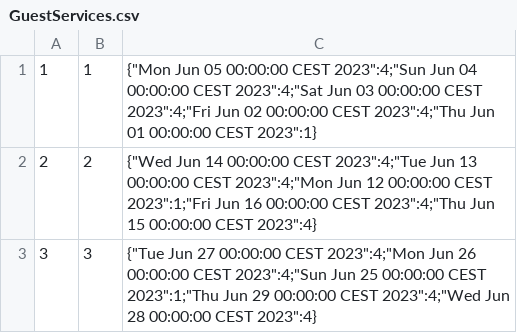
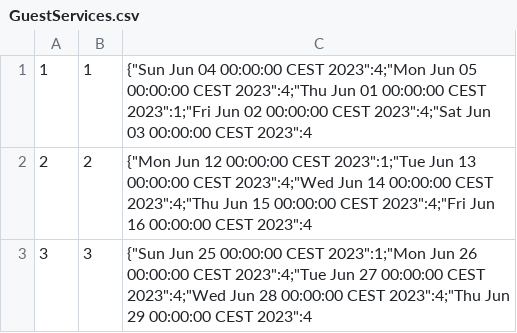
Before and after one commit to tarigor/igor-taren-repo, a CSV file: hotel-io/csv/export/GuestServices.csv, drawn as a sheet.

```diff
--- a/hotel-io/csv/export/GuestServices.csv
+++ b/hotel-io/csv/export/GuestServices.csv
@@ -1,3 +1,3 @@
-1,1,{"Mon Jun 05 00:00:00 CEST 2023":4;"Sun Jun 04 00:00:00 CEST 2023":4;"Sat Jun 03 00:00:00 CEST 2023":4;"Fri Jun 02 00:00:00 CEST 2023":4;"Thu Jun 01 00:00:00 CEST 2023":1}
-2,2,{"Wed Jun 14 00:00:00 CEST 2023":4;"Tue Jun 13 00:00:00 CEST 2023":4;"Mon Jun 12 00:00:00 CEST 2023":1;"Fri Jun 16 00:00:00 CEST 2023":4;"Thu Jun 15 00:00:00 CEST 2023":4}
-3,3,{"Tue Jun 27 00:00:00 CEST 2023":4;"Mon Jun 26 00:00:00 CEST 2023":4;"Sun Jun 25 00:00:00 CEST 2023":1;"Thu Jun 29 00:00:00 CEST 2023":4;"Wed Jun 28 00:00:00 CEST 2023":4}
+1,1,{"Sun Jun 04 00:00:00 CEST 2023":4;"Mon Jun 05 00:00:00 CEST 2023":4;"Thu Jun 01 00:00:00 CEST 2023":1;"Fri Jun 02 00:00:00 CEST 2023":4;"Sat Jun 03 00:00:00 CEST 2023":4
+2,2,{"Mon Jun 12 00:00:00 CEST 2023":1;"Tue Jun 13 00:00:00 CEST 2023":4;"Wed Jun 14 00:00:00 CEST 2023":4;"Thu Jun 15 00:00:00 CEST 2023":4;"Fri Jun 16 00:00:00 CEST 2023":4
+3,3,{"Sun Jun 25 00:00:00 CEST 2023":1;"Mon Jun 26 00:00:00 CEST 2023":4;"Tue Jun 27 00:00:00 CEST 2023":4;"Wed Jun 28 00:00:00 CEST 2023":4;"Thu Jun 29 00:00:00 CEST 2023":4
```
Also changed, not shown: 3 other files.
